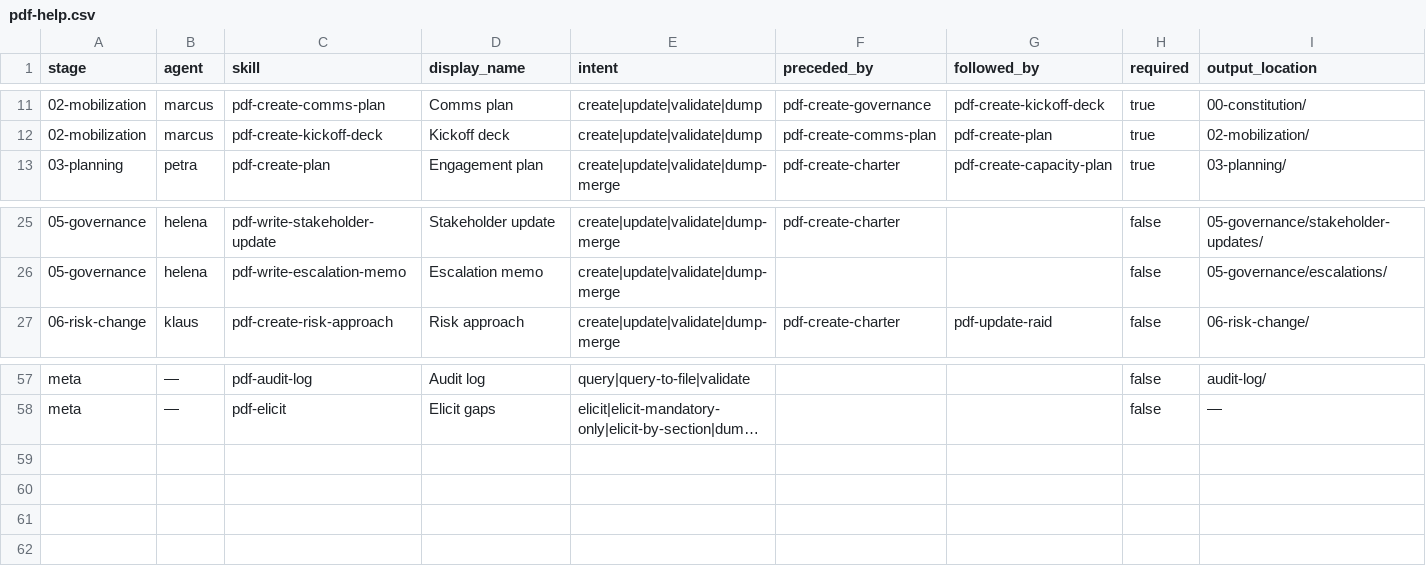
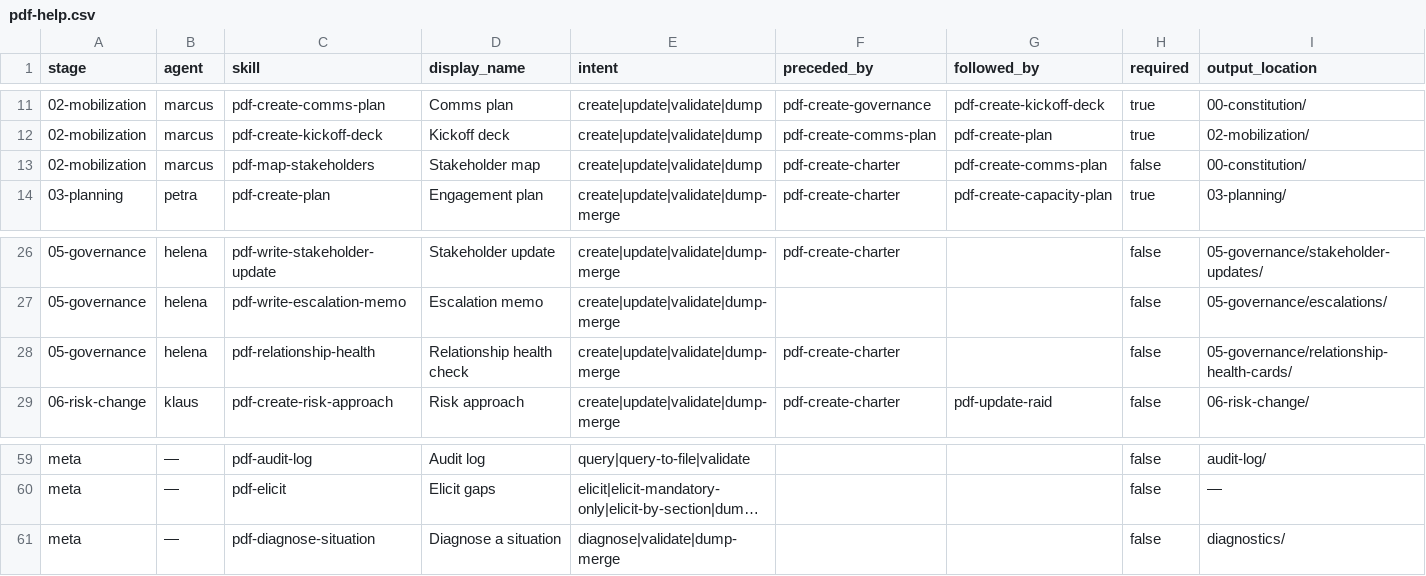
Before and after one commit to systima-ai/project-delivery-framework, a CSV file: _pdf/_config/pdf-help.csv, drawn as a sheet; only a part is shown, gaps mark what is left out; long unchanged cells end in …; rows hold the shown columns only; the diff names each change by its address in the sheet, - before the commit and + after, or states it on an @@ line.

Commit message:
Add stakeholder map, relationship-health, and situation diagnostic
Three new skills plus two light edits, turning PDF's flat stakeholder
register into an analysed, health-tracked layer and adding a routing
diagnostic for live delivery problems.

- pdf-map-stakeholders (Marcus): influence/interest grid, salience
  (power/legitimacy/urgency), and per-stakeholder management profiles
  (motivations, metrics, working style, trust level). Analysis layer over
  STAKEHOLDERS.md; feeds comms cadence.
- pdf-relationship-health (Helena): RAG client-relationship card on six
  trust-equation dimensions; a leading indicator of a souring relationship.
- pdf-diagnose-situation (meta): matches a problem to six generic delivery
  patterns, runs Clarify-Frame-Options-Recommend-Plan-Communicate, and
  routes to the executing workflow.
- pdf-create-change-request: cumulative-creep watch + map-aware approver
  routing.
- pdf-create-kickoff-deck: bidirectional "How we work together" slide.

Models cite public sources only (Mendelow; Eden & Ackermann; Mitchell,
Agle & Wood; Cockburn; the trust equation). Wired into help index, Marcus
and Helena menus, charter-fields-guide, ARCHITECTURE, and README counts.

```diff
--- a/_pdf/_config/pdf-help.csv
+++ b/_pdf/_config/pdf-help.csv
+row 13: 02-mobilization | marcus | pdf-map-stakeholders | Stakeholder map | create|update|validate|dump | pdf-create-charter | pdf-create-comms-plan | false | 00-constitution/
+row 28: 05-governance | helena | pdf-relationship-health | Relationship health check | create|update|validate|dump-merge | pdf-create-charter |  | false | 05-governance/relationship-health-cards/
+row 61: meta | — | pdf-diagnose-situation | Diagnose a situation | diagnose|validate|dump-merge |  |  | false | diagnostics/
```
Also changed, not shown: 21 other files.
